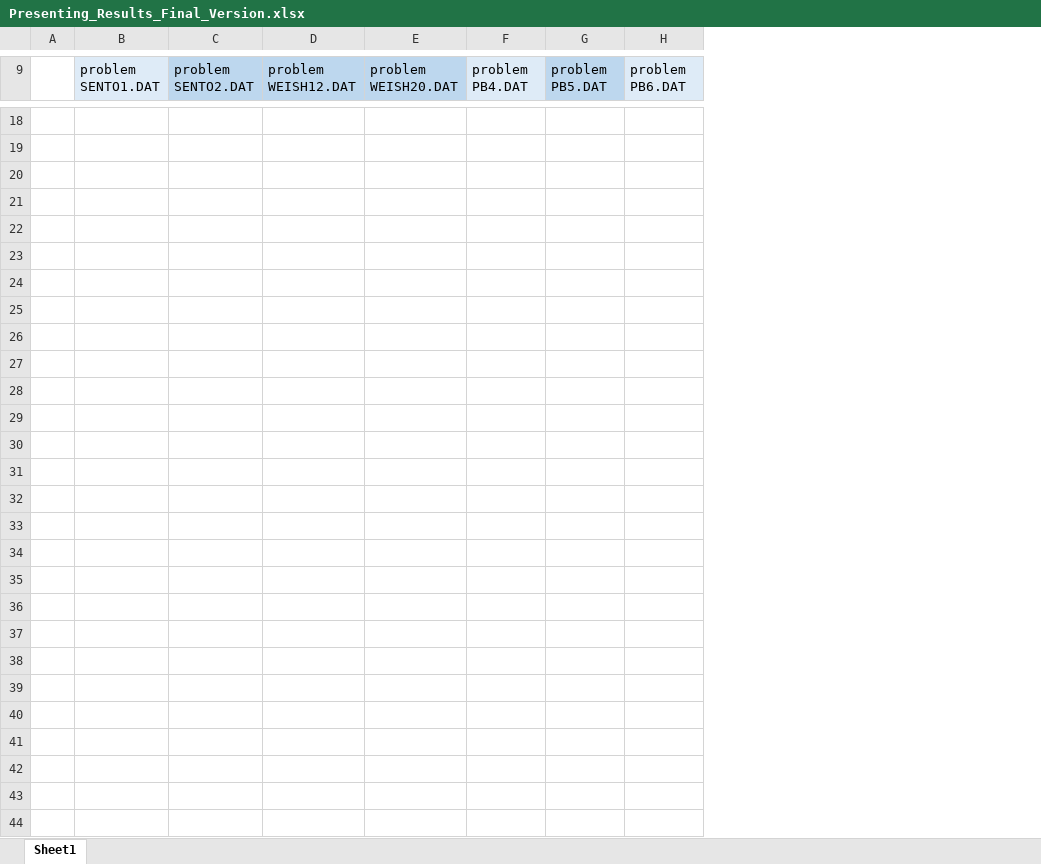
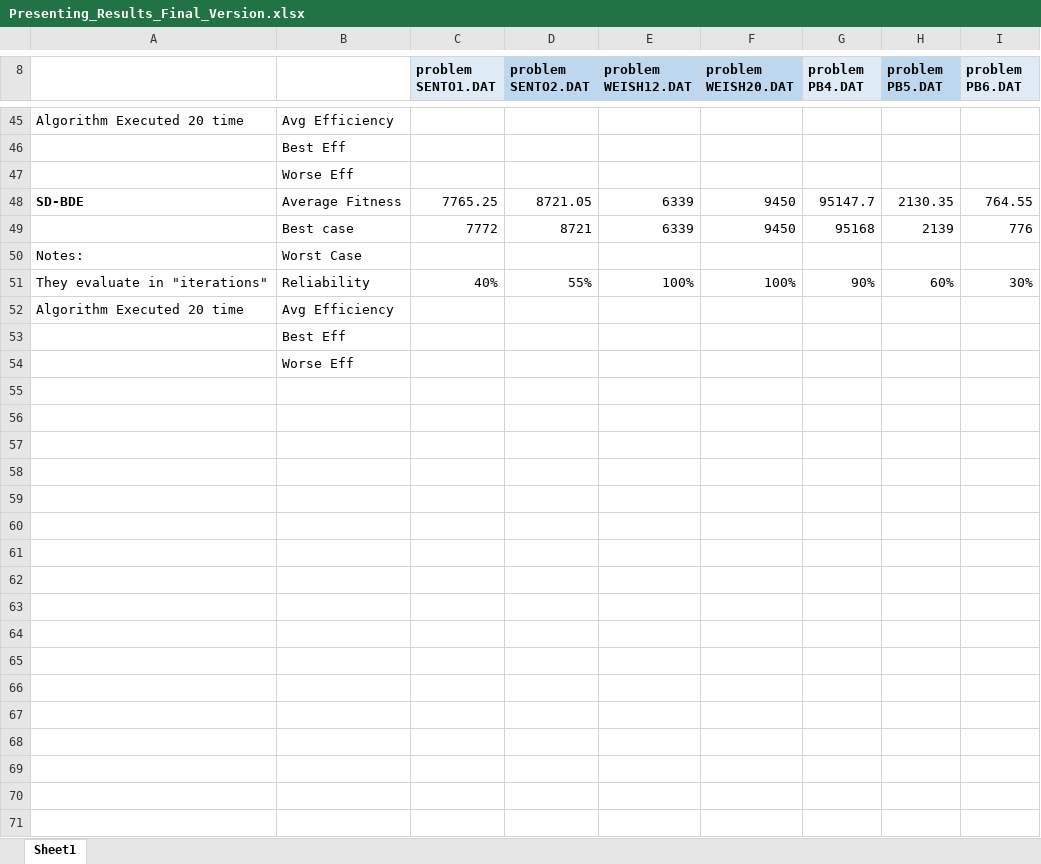
Before and after one commit to fpert041/KnapsackDFO, an Excel workbook: knapsack_cpp/data/Presenting_Results_Final_Version.xlsx, sheet Sheet1, drawn as a sheet; only a part is shown, gaps mark what is left out; values as stored, in another font and other column widths than the file's, no borders; removed rows and columns are numbered as before the commit, all else as after; the diff covers the shown part only; the diff names each change by its address in the sheet, - before the commit and + after, or states it on an @@ line.

```diff
--- a/knapsack_cpp/data/Presenting_Results_Final_Version.xlsx (sheet Sheet1)
+++ b/knapsack_cpp/data/Presenting_Results_Final_Version.xlsx (sheet Sheet1)
-column A, empty
+column A, row 45: Algorithm Executed 20 time; row 52: Algorithm Executed 20 time
+column B, rows 45-47: Avg Efficiency | Best Eff | Worse Eff; rows 52-54: Avg Efficiency | Best Eff | Worse Eff
-column D (problem WEISH12.DAT), empty
+column E (problem WEISH12.DAT), empty
-C8:D8 bold: off
+C8:D8 bold: on
-F8:I8 bold: off
+F8:I8 bold: on
-row 45: (empty)
+row 45: Algorithm Executed 20 time | Avg Efficiency
+row 48: SD-BDE | Average Fitness | 7765.25 | 8721.05 | 6339 | 9450 | 95147.7 | 2130.35 | 764.55
+row 49:  | Best case | 7772 | 8721 | 6339 | 9450 | 95168 | 2139 | 776
+row 50: Notes: | Worst Case
+row 51: They evaluate in "iterations" | Reliability | 40% | 55% | 100% | 100% | 90% | 60% | 30%
-row 52: (empty)
+row 52: Algorithm Executed 20 time | Avg Efficiency
-row 24: (empty)
-row 25: (empty)
-row 26: (empty)
-row 27: (empty)
-row 28: (empty)
-row 29: (empty)
-row 30: (empty)
-row 31: (empty)
-row 32: (empty)
-row 33: (empty)
-row 34: (empty)
-row 35: (empty)
-row 36: (empty)
-row 37: (empty)
-row 38: (empty)
-row 39: (empty)
-row 40: (empty)
-row 41: (empty)
-row 42: (empty)
-row 43: (empty)
-row 44: (empty)
```
Also changed, not shown: 26 added rows, 15 removed rows and 2 moved rows elsewhere in this sheet.
